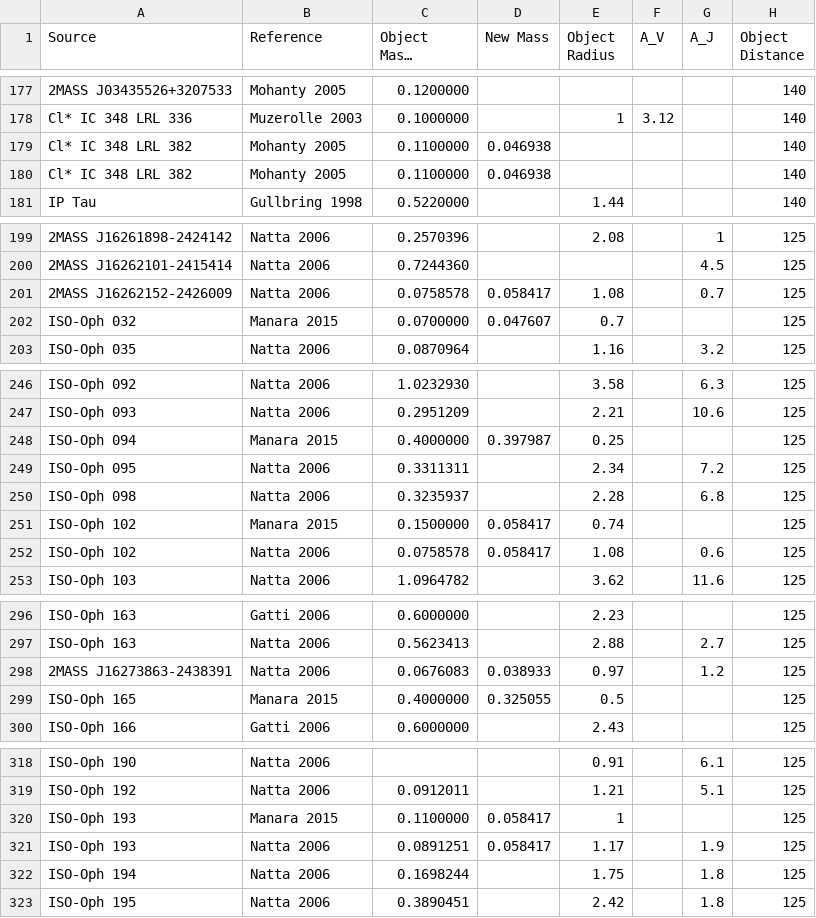
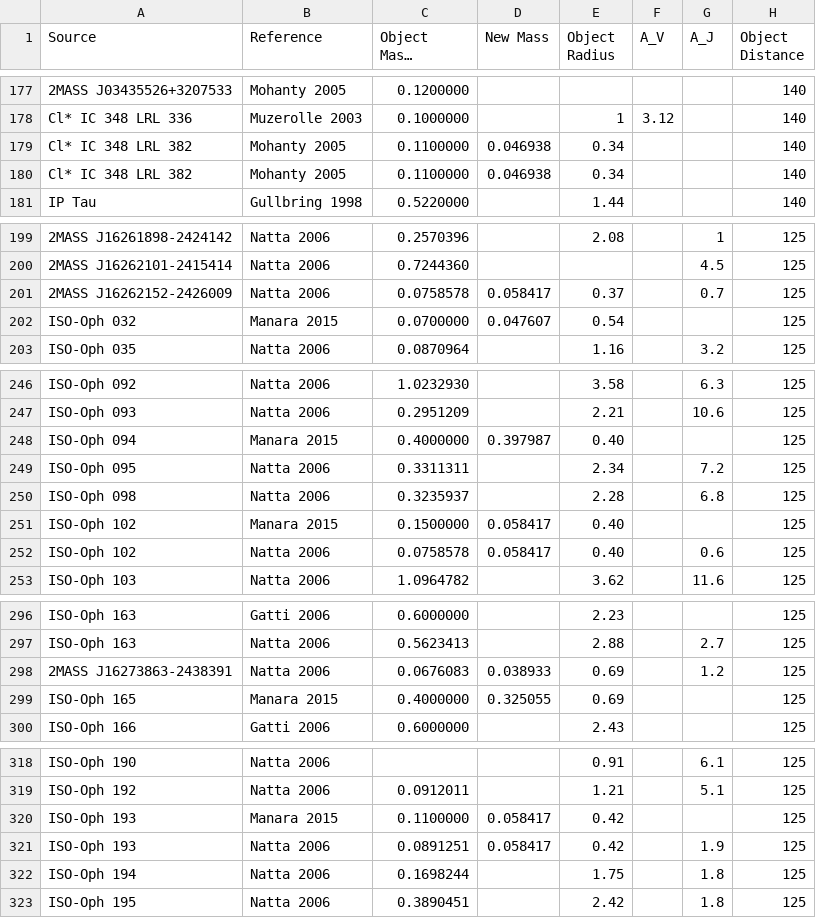
Before and after one commit to kfollette/Follette-group, a CSV file: AccDB/AccRates/recalculations.csv, drawn as a sheet; only a part is shown, gaps mark what is left out; long unchanged cells end in …; the diff covers the shown part only; the diff names each change by its address in the sheet, - before the commit and + after, or states it on an @@ line.

```diff
--- a/AccDB/AccRates/recalculations.csv
+++ b/AccDB/AccRates/recalculations.csv
-E179:E180 (Object Radius): (empty)
+E179:E180 (Object Radius): 0.34
-E201 (Object Radius): 1.08
+E201 (Object Radius): 0.37
-E202 (Object Radius): 0.7
+E202 (Object Radius): 0.54
-E248 (Object Radius): 0.25
+E248 (Object Radius): 0.40
-E251 (Object Radius): 0.74
+E251 (Object Radius): 0.40
-E252 (Object Radius): 1.08
+E252 (Object Radius): 0.40
-E298 (Object Radius): 0.97
+E298 (Object Radius): 0.69
-E299 (Object Radius): 0.5
+E299 (Object Radius): 0.69
-E320 (Object Radius): 1
+E320 (Object Radius): 0.42
-E321 (Object Radius): 1.17
+E321 (Object Radius): 0.42
```
Also changed, not shown: 4 added rows and 113 edited cells elsewhere in this file.
